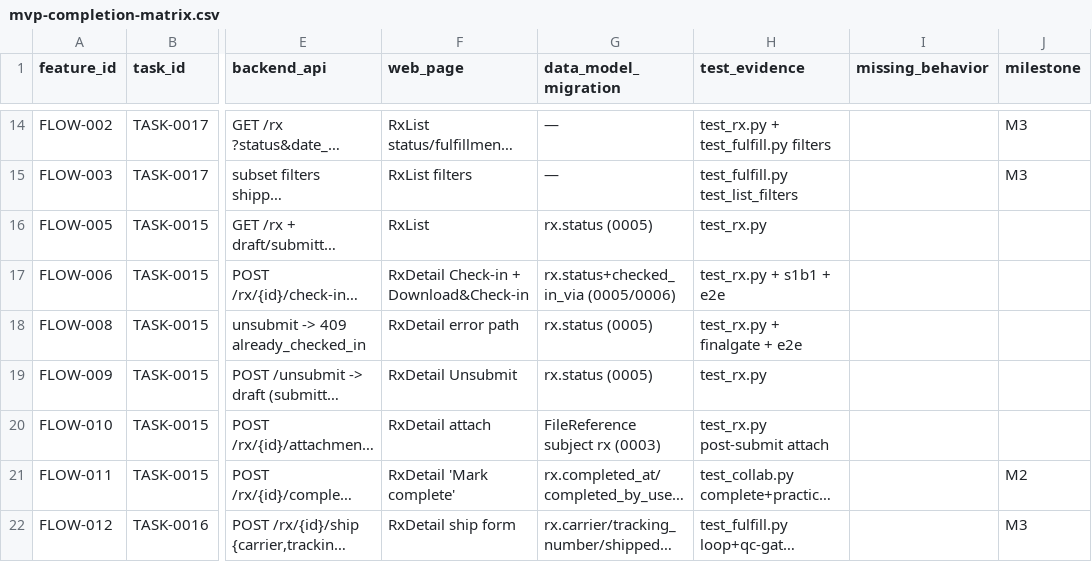
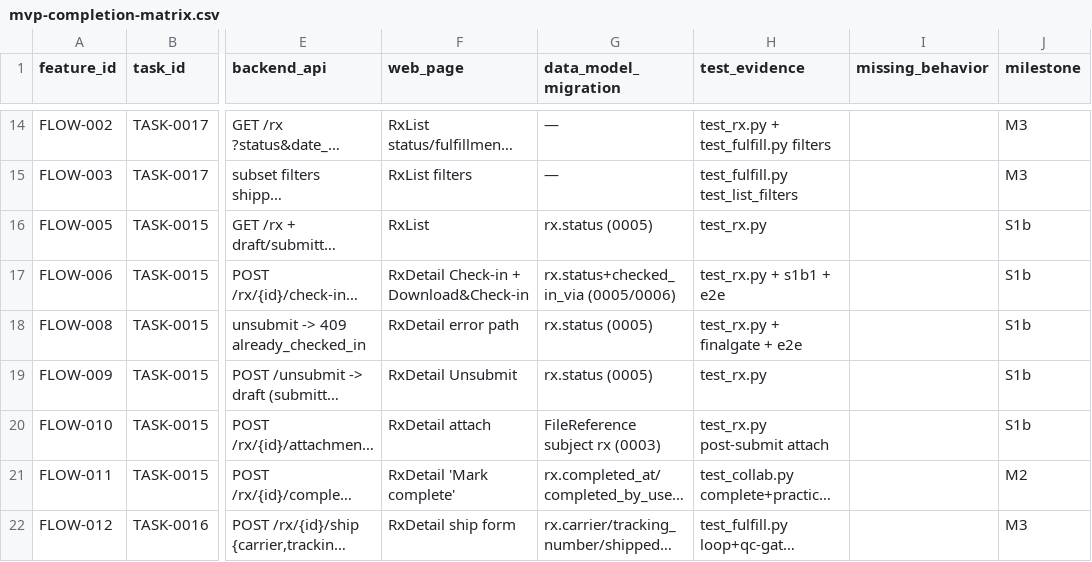
Before and after one commit to xiwei9871/open-rx, a CSV file: docs/planning/mvp-completion-matrix.csv, drawn as a sheet; only a part is shown, gaps mark what is left out; long unchanged cells end in …; the diff covers the shown part only; the diff names each change by its address in the sheet, - before the commit and + after, or states it on an @@ line.

```diff
--- a/docs/planning/mvp-completion-matrix.csv
+++ b/docs/planning/mvp-completion-matrix.csv
-J16:J20 (milestone): (empty)
+J16:J20 (milestone): S1b
```
Also changed, not shown: 44 edited cells elsewhere in this file, 6 other files.
